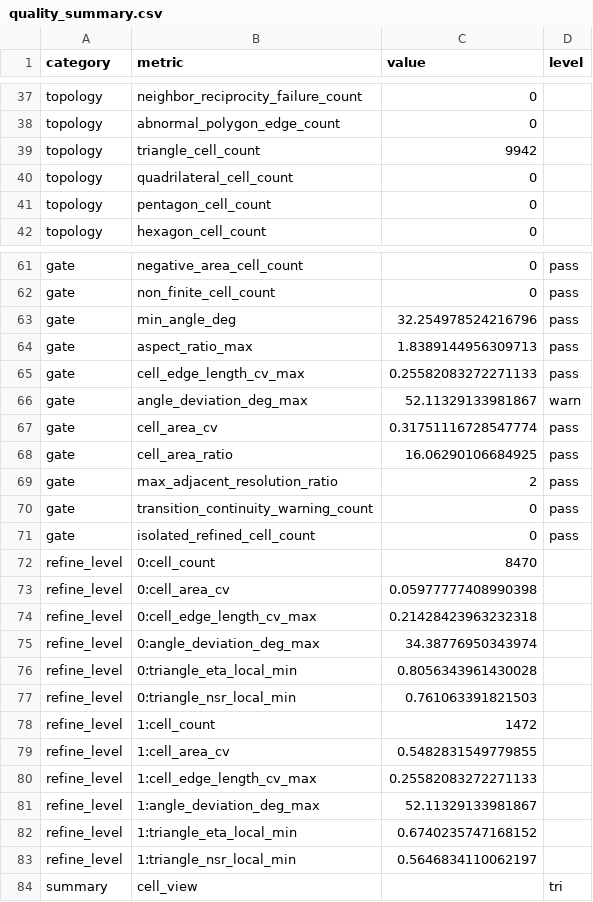
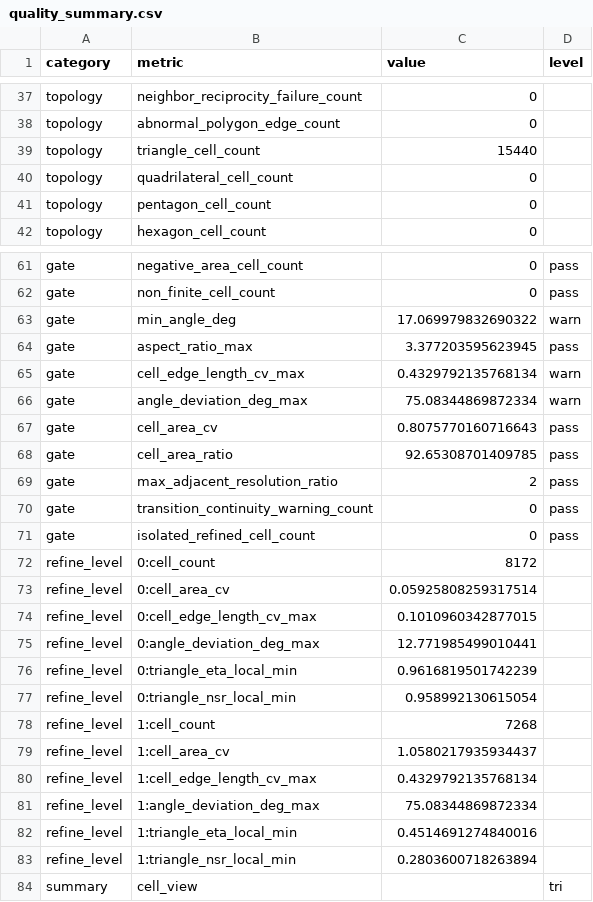
Before and after one commit to zhongwangwei/EarthMesh, a CSV file: hex/quality_summary.csv, drawn as a sheet; only a part is shown, gaps mark what is left out; the diff covers the shown part only.

```diff
--- a/hex/quality_summary.csv
+++ b/hex/quality_summary.csv
@@ -38,3 +38,3 @@ topology,neighbor_reciprocity_failure_count,0,
 topology,abnormal_polygon_edge_count,0,
-topology,triangle_cell_count,9942,
+topology,triangle_cell_count,15440,
 topology,quadrilateral_cell_count,0,
@@ -62,8 +62,8 @@ gate,negative_area_cell_count,0,pass
 gate,non_finite_cell_count,0,pass
-gate,min_angle_deg,32.254978524216796,pass
-gate,aspect_ratio_max,1.8389144956309713,pass
-gate,cell_edge_length_cv_max,0.25582083272271133,pass
-gate,angle_deviation_deg_max,52.11329133981867,warn
-gate,cell_area_cv,0.31751116728547774,pass
-gate,cell_area_ratio,16.06290106684925,pass
+gate,min_angle_deg,17.069979832690322,warn
+gate,aspect_ratio_max,3.377203595623945,pass
+gate,cell_edge_length_cv_max,0.4329792135768134,warn
+gate,angle_deviation_deg_max,75.08344869872334,warn
+gate,cell_area_cv,0.8075770160716643,pass
+gate,cell_area_ratio,92.65308701409785,pass
 gate,max_adjacent_resolution_ratio,2,pass
@@ -71,14 +71,14 @@ gate,transition_continuity_warning_count,0,pass
 gate,isolated_refined_cell_count,0,pass
-refine_level,0:cell_count,8470,
-refine_level,0:cell_area_cv,0.05977777408990398,
-refine_level,0:cell_edge_length_cv_max,0.21428423963232318,
-refine_level,0:angle_deviation_deg_max,34.38776950343974,
-refine_level,0:triangle_eta_local_min,0.8056343961430028,
-refine_level,0:triangle_nsr_local_min,0.761063391821503,
-refine_level,1:cell_count,1472,
-refine_level,1:cell_area_cv,0.5482831549779855,
-refine_level,1:cell_edge_length_cv_max,0.25582083272271133,
-refine_level,1:angle_deviation_deg_max,52.11329133981867,
-refine_level,1:triangle_eta_local_min,0.6740235747168152,
-refine_level,1:triangle_nsr_local_min,0.5646834110062197,
+refine_level,0:cell_count,8172,
+refine_level,0:cell_area_cv,0.05925808259317514,
+refine_level,0:cell_edge_length_cv_max,0.1010960342877015,
+refine_level,0:angle_deviation_deg_max,12.771985499010441,
+refine_level,0:triangle_eta_local_min,0.9616819501742239,
+refine_level,0:triangle_nsr_local_min,0.958992130615054,
+refine_level,1:cell_count,7268,
+refine_level,1:cell_area_cv,1.0580217935934437,
+refine_level,1:cell_edge_length_cv_max,0.4329792135768134,
+refine_level,1:angle_deviation_deg_max,75.08344869872334,
+refine_level,1:triangle_eta_local_min,0.4514691274840016,
+refine_level,1:triangle_nsr_local_min,0.2803600718263894,
 summary,cell_view,,tri
```
Also changed, not shown: 17 edited cells elsewhere in this file, 7 other files.
